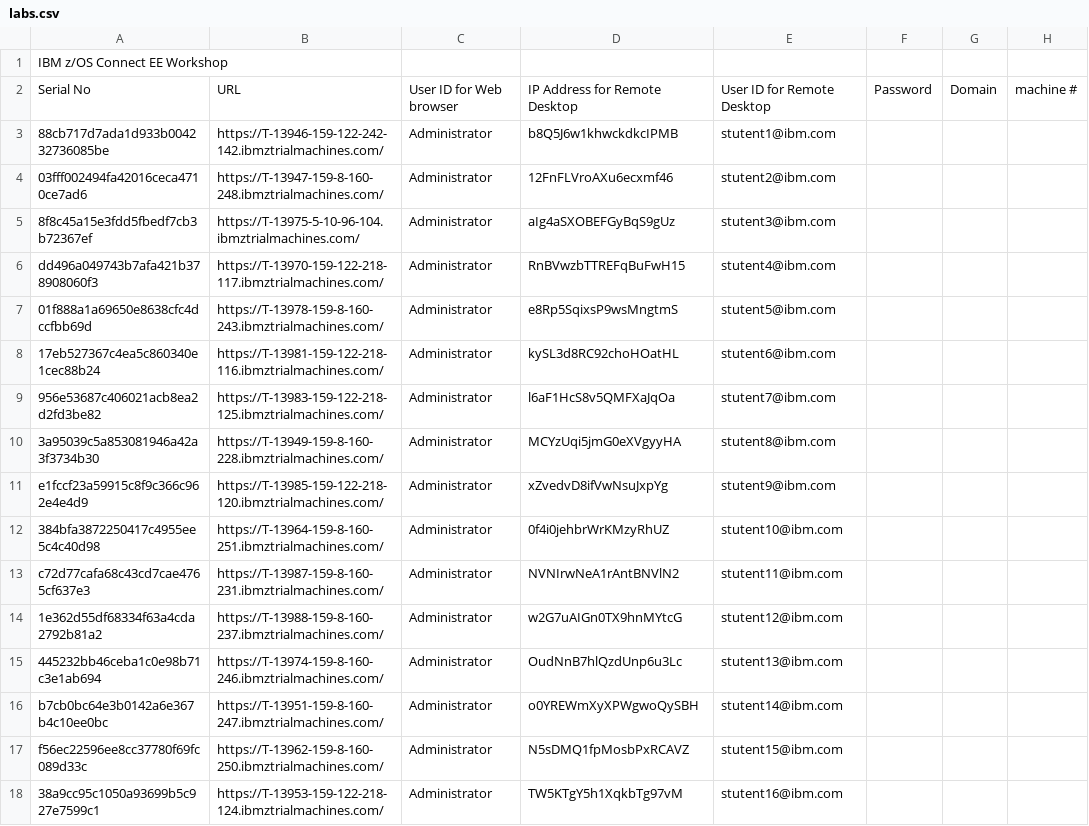
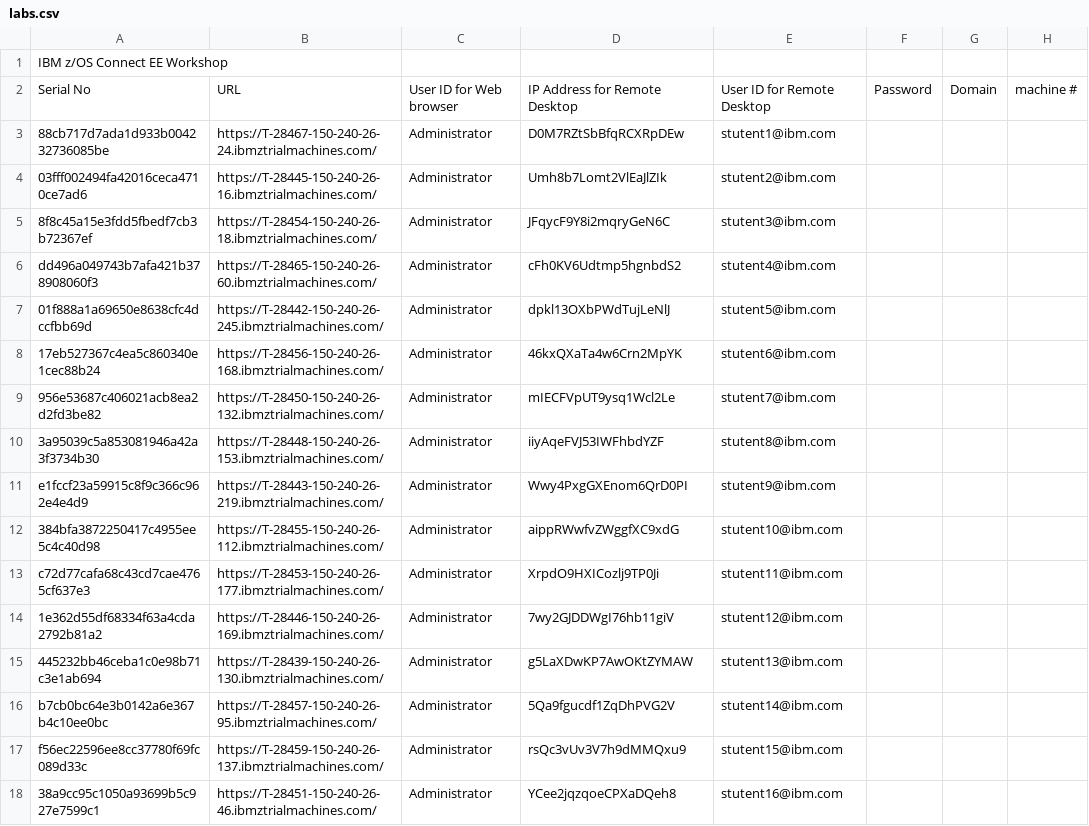
Before and after one commit to emitchj/WSC-CICSzVA-Registration, a CSV file: labs.csv, drawn as a sheet; only a part is shown; the diff covers the shown part only.

Commit message:
Add files via upload

```diff
--- a/labs.csv
+++ b/labs.csv
@@ -2,17 +2,17 @@ IBM z/OS Connect EE Workshop,,,,,,,
 Serial No,URL,User ID for Web browser,IP Address for Remote Desktop,User ID for Remote Desktop,Password,Domain,machine #
-88cb717d7ada1d933b004232736085be,https://T-13946-159-122-242-142.ibmztrialmachines.com/,Administrator,b8Q5J6w1khwckdkcIPMB,stutent1@ibm.com, , ,
-03fff002494fa42016ceca4710ce7ad6,https://T-13947-159-8-160-248.ibmztrialmachines.com/,Administrator,12FnFLVroAXu6ecxmf46,stutent2@ibm.com, , ,
-8f8c45a15e3fdd5fbedf7cb3b72367ef,https://T-13975-5-10-96-104.ibmztrialmachines.com/,Administrator,aIg4aSXOBEFGyBqS9gUz,stutent3@ibm.com, , ,
-dd496a049743b7afa421b378908060f3,https://T-13970-159-122-218-117.ibmztrialmachines.com/,Administrator,RnBVwzbTTREFqBuFwH15,stutent4@ibm.com, , ,
-01f888a1a69650e8638cfc4dccfbb69d,https://T-13978-159-8-160-243.ibmztrialmachines.com/,Administrator,e8Rp5SqixsP9wsMngtmS,stutent5@ibm.com, , ,
-17eb527367c4ea5c860340e1cec88b24,https://T-13981-159-122-218-116.ibmztrialmachines.com/,Administrator,kySL3d8RC92choHOatHL,stutent6@ibm.com, , ,
-956e53687c406021acb8ea2d2fd3be82,https://T-13983-159-122-218-125.ibmztrialmachines.com/,Administrator,l6aF1HcS8v5QMFXaJqOa,stutent7@ibm.com, , ,
-3a95039c5a853081946a42a3f3734b30,https://T-13949-159-8-160-228.ibmztrialmachines.com/,Administrator,MCYzUqi5jmG0eXVgyyHA,stutent8@ibm.com, , ,
-e1fccf23a59915c8f9c366c962e4e4d9,https://T-13985-159-122-218-120.ibmztrialmachines.com/,Administrator,xZvedvD8ifVwNsuJxpYg,stutent9@ibm.com, , ,
-384bfa3872250417c4955ee5c4c40d98,https://T-13964-159-8-160-251.ibmztrialmachines.com/,Administrator,0f4i0jehbrWrKMzyRhUZ,stutent10@ibm.com, , ,
-c72d77cafa68c43cd7cae4765cf637e3,https://T-13987-159-8-160-231.ibmztrialmachines.com/,Administrator,NVNIrwNeA1rAntBNVlN2,stutent11@ibm.com, , ,
-1e362d55df68334f63a4cda2792b81a2,https://T-13988-159-8-160-237.ibmztrialmachines.com/,Administrator,w2G7uAIGn0TX9hnMYtcG,stutent12@ibm.com, , ,
-445232bb46ceba1c0e98b71c3e1ab694,https://T-13974-159-8-160-246.ibmztrialmachines.com/,Administrator,OudNnB7hlQzdUnp6u3Lc,stutent13@ibm.com, , ,
-b7cb0bc64e3b0142a6e367b4c10ee0bc,https://T-13951-159-8-160-247.ibmztrialmachines.com/,Administrator,o0YREWmXyXPWgwoQySBH,stutent14@ibm.com, , ,
-f56ec22596ee8cc37780f69fc089d33c,https://T-13962-159-8-160-250.ibmztrialmachines.com/,Administrator,N5sDMQ1fpMosbPxRCAVZ,stutent15@ibm.com, , ,
-38a9cc95c1050a93699b5c927e7599c1,https://T-13953-159-122-218-124.ibmztrialmachines.com/,Administrator,TW5KTgY5h1XqkbTg97vM,stutent16@ibm.com, , ,
+88cb717d7ada1d933b004232736085be,https://T-28467-150-240-26-24.ibmztrialmachines.com/,Administrator,D0M7RZtSbBfqRCXRpDEw,stutent1@ibm.com, , ,
+03fff002494fa42016ceca4710ce7ad6,https://T-28445-150-240-26-16.ibmztrialmachines.com/,Administrator,Umh8b7Lomt2VlEaJlZIk,stutent2@ibm.com, , ,
+8f8c45a15e3fdd5fbedf7cb3b72367ef,https://T-28454-150-240-26-18.ibmztrialmachines.com/,Administrator,JFqycF9Y8i2mqryGeN6C,stutent3@ibm.com, , ,
+dd496a049743b7afa421b378908060f3,https://T-28465-150-240-26-60.ibmztrialmachines.com/,Administrator,cFh0KV6Udtmp5hgnbdS2,stutent4@ibm.com, , ,
+01f888a1a69650e8638cfc4dccfbb69d,https://T-28442-150-240-26-245.ibmztrialmachines.com/,Administrator,dpkl13OXbPWdTujLeNlJ,stutent5@ibm.com, , ,
+17eb527367c4ea5c860340e1cec88b24,https://T-28456-150-240-26-168.ibmztrialmachines.com/,Administrator,46kxQXaTa4w6Crn2MpYK,stutent6@ibm.com, , ,
+956e53687c406021acb8ea2d2fd3be82,https://T-28450-150-240-26-132.ibmztrialmachines.com/,Administrator,mIECFVpUT9ysq1Wcl2Le,stutent7@ibm.com, , ,
+3a95039c5a853081946a42a3f3734b30,https://T-28448-150-240-26-153.ibmztrialmachines.com/,Administrator,iiyAqeFVJ53IWFhbdYZF,stutent8@ibm.com, , ,
+e1fccf23a59915c8f9c366c962e4e4d9,https://T-28443-150-240-26-219.ibmztrialmachines.com/,Administrator,Wwy4PxgGXEnom6QrD0PI,stutent9@ibm.com, , ,
+384bfa3872250417c4955ee5c4c40d98,https://T-28455-150-240-26-112.ibmztrialmachines.com/,Administrator,aippRWwfvZWggfXC9xdG,stutent10@ibm.com, , ,
+c72d77cafa68c43cd7cae4765cf637e3,https://T-28453-150-240-26-177.ibmztrialmachines.com/,Administrator,XrpdO9HXICozlj9TP0Ji,stutent11@ibm.com, , ,
+1e362d55df68334f63a4cda2792b81a2,https://T-28446-150-240-26-169.ibmztrialmachines.com/,Administrator,7wy2GJDDWgI76hb11giV,stutent12@ibm.com, , ,
+445232bb46ceba1c0e98b71c3e1ab694,https://T-28439-150-240-26-130.ibmztrialmachines.com/,Administrator,g5LaXDwKP7AwOKtZYMAW,stutent13@ibm.com, , ,
+b7cb0bc64e3b0142a6e367b4c10ee0bc,https://T-28457-150-240-26-95.ibmztrialmachines.com/,Administrator,5Qa9fgucdf1ZqDhPVG2V,stutent14@ibm.com, , ,
+f56ec22596ee8cc37780f69fc089d33c,https://T-28459-150-240-26-137.ibmztrialmachines.com/,Administrator,rsQc3vUv3V7h9dMMQxu9,stutent15@ibm.com, , ,
+38a9cc95c1050a93699b5c927e7599c1,https://T-28451-150-240-26-46.ibmztrialmachines.com/,Administrator,YCee2jqzqoeCPXaDQeh8,stutent16@ibm.com, , ,
```
Also changed, not shown: 54 edited cells elsewhere in this file.
